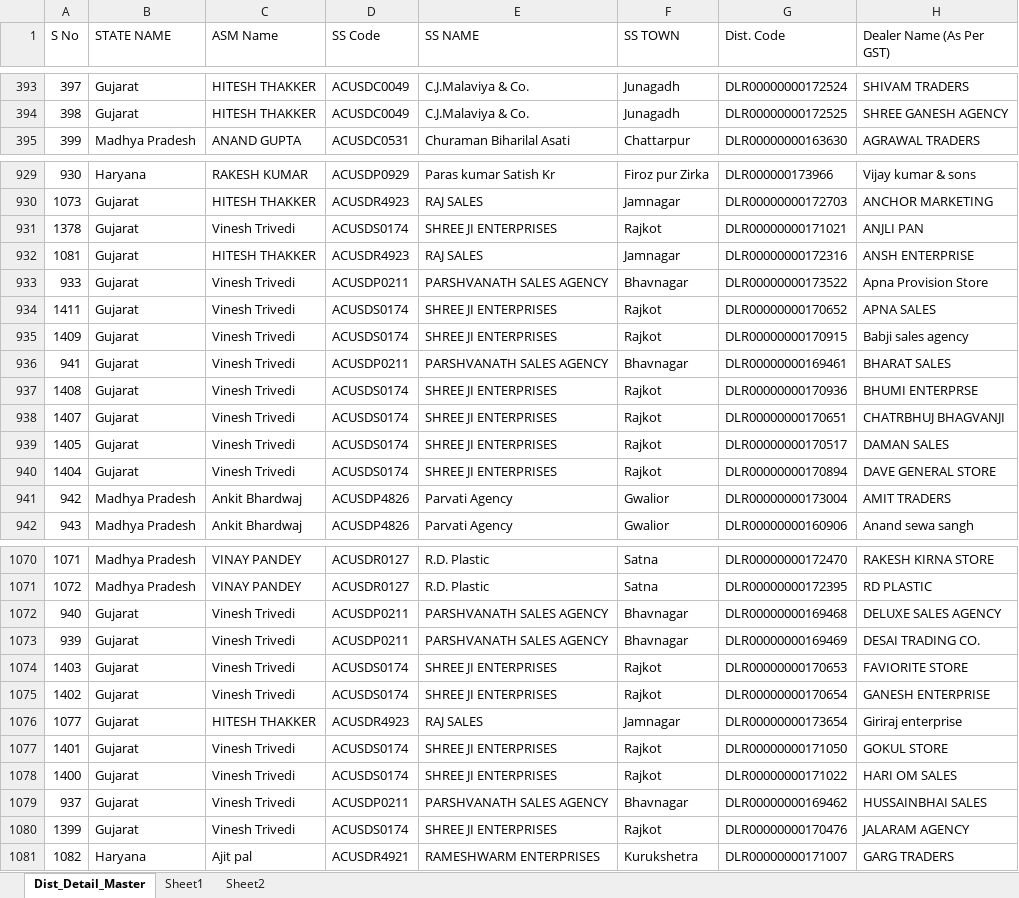
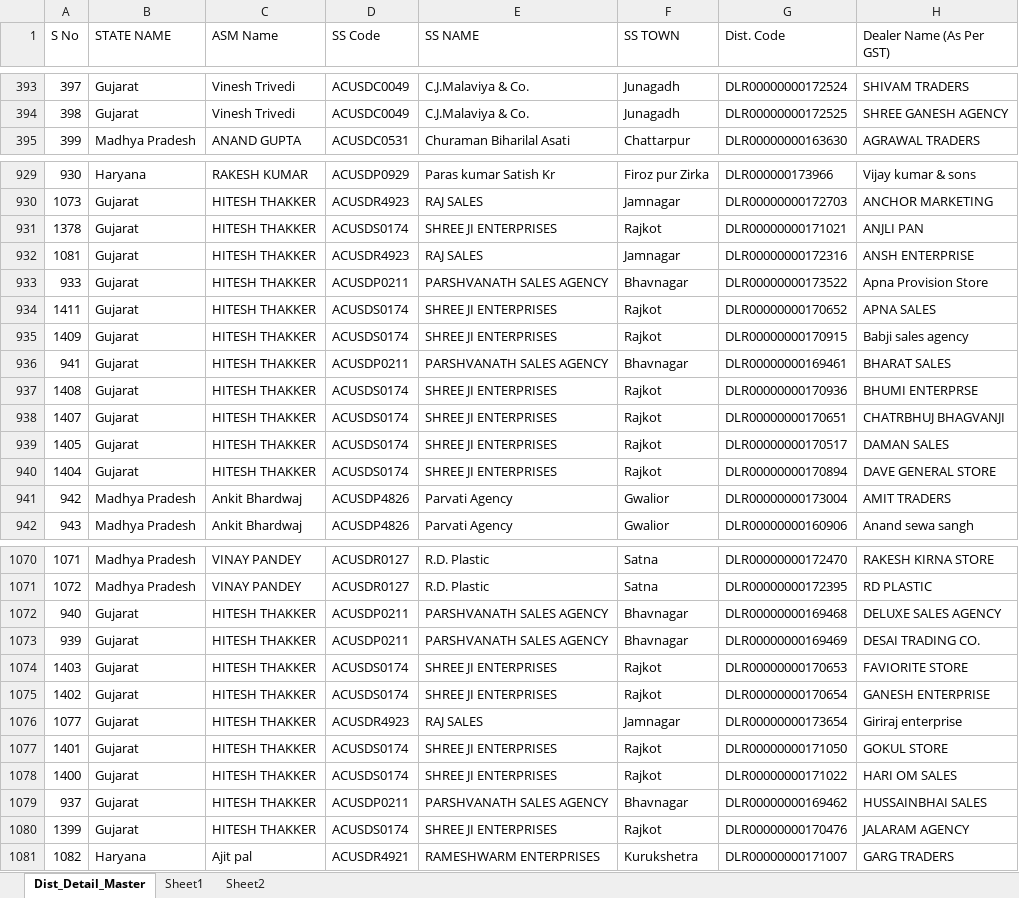
Before and after one commit to Subhash511/Priya_Gold_ASM_Tracker, an Excel workbook: Data/db_master.xlsx, sheet Dist_Detail_Master, drawn as a sheet; only a part is shown, gaps mark what is left out; values as stored, in another font and other column widths than the file's, no borders; table styles not drawn; the diff covers the shown part only; the diff names each change by its address in the sheet, - before the commit and + after, or states it on an @@ line.

```diff
--- a/Data/db_master.xlsx (sheet Dist_Detail_Master)
+++ b/Data/db_master.xlsx (sheet Dist_Detail_Master)
-C393:C394 (ASM Name): HITESH THAKKER
+C393:C394 (ASM Name): Vinesh Trivedi
-C931 (ASM Name): Vinesh Trivedi
+C931 (ASM Name): HITESH THAKKER
-C933:C940 (ASM Name): Vinesh Trivedi
+C933:C940 (ASM Name): HITESH THAKKER
-C1072:C1075 (ASM Name): Vinesh Trivedi
+C1072:C1075 (ASM Name): HITESH THAKKER
-C1077:C1080 (ASM Name): Vinesh Trivedi
+C1077:C1080 (ASM Name): HITESH THAKKER
```
Also changed, not shown: 56 edited cells elsewhere in this sheet, Data/Checklist.xlsx, password.xlsx, 4 other files.
